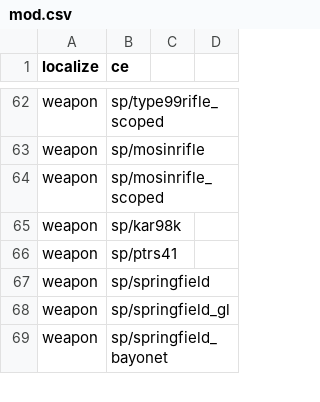
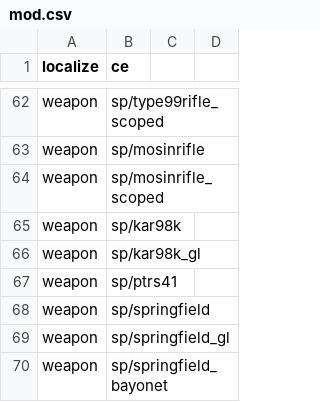
Before and after one commit to Martos/CampaignEnhanced-COD5, a CSV file: mods/CampaignEnhanced/mod.csv, drawn as a sheet; only a part is shown, gaps mark what is left out.

Commit message:
weapon support

```diff
--- a/mods/CampaignEnhanced/mod.csv
+++ b/mods/CampaignEnhanced/mod.csv
@@ -65,2 +65,3 @@ weapon,sp/mosinrifle_scoped
 weapon,sp/kar98k
+weapon,sp/kar98k_gl
 weapon,sp/ptrs41
```
Also changed, not shown: 2 other files.
